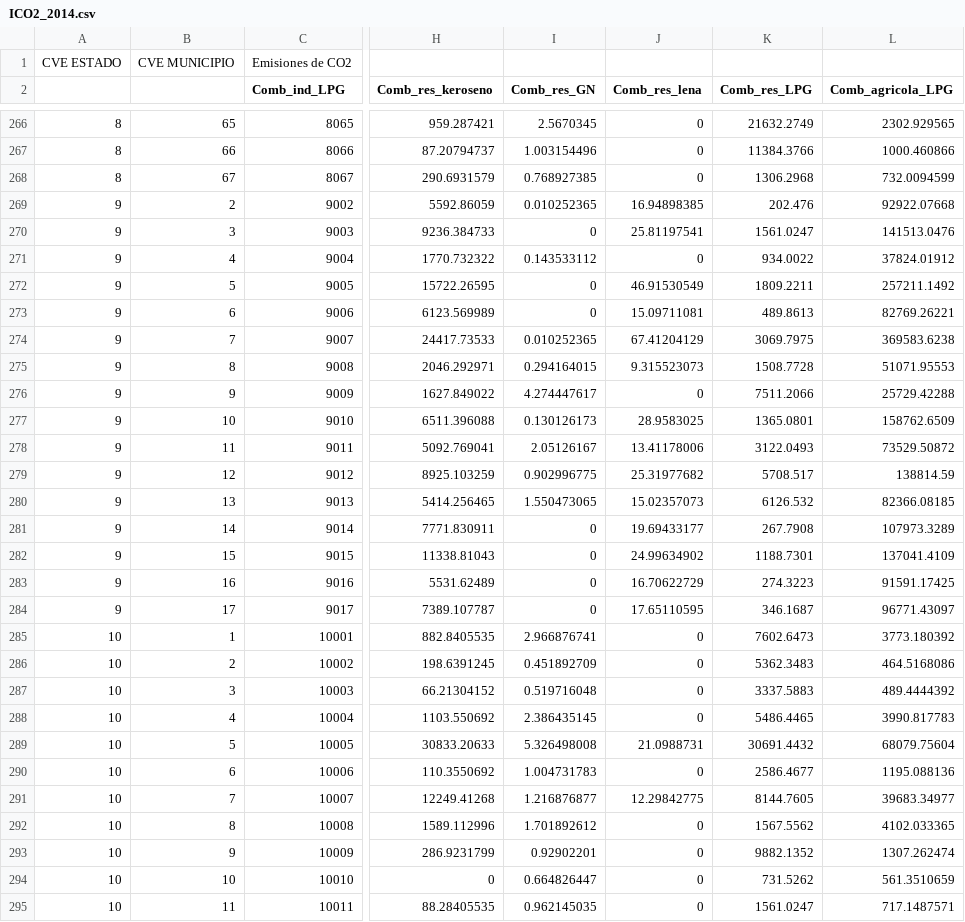
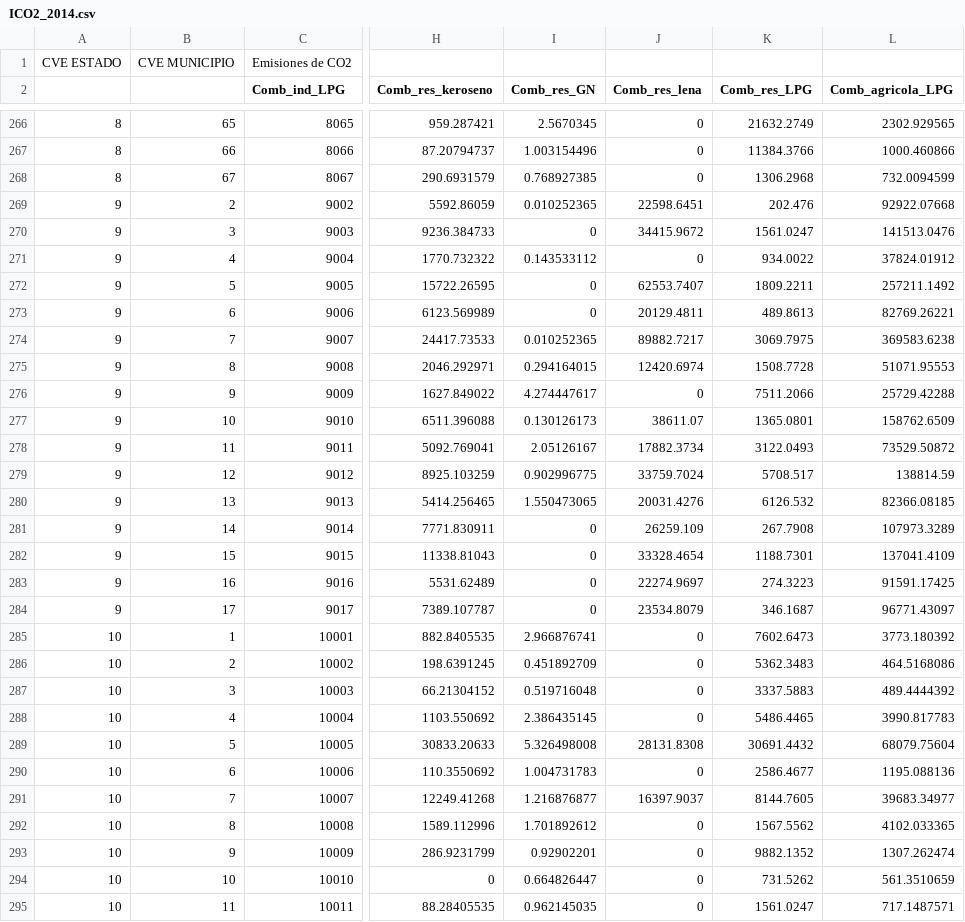
Before and after one commit to JoseAgustin/Emiss_BCN, a CSV file: 02_aemis/ICO2_2014.csv, drawn as a sheet; only a part is shown, gaps mark what is left out; the diff covers the shown part only; the diff names each change by its address in the sheet, - before the commit and + after, or states it on an @@ line.

```diff
--- a/02_aemis/ICO2_2014.csv
+++ b/02_aemis/ICO2_2014.csv
-J269 (Comb_res_lena): 16.94898385
+J269 (Comb_res_lena): 22598.6451
-J270 (Comb_res_lena): 25.81197541
+J270 (Comb_res_lena): 34415.9672
-J272 (Comb_res_lena): 46.91530549
+J272 (Comb_res_lena): 62553.7407
-J273 (Comb_res_lena): 15.09711081
+J273 (Comb_res_lena): 20129.4811
-J274 (Comb_res_lena): 67.41204129
+J274 (Comb_res_lena): 89882.7217
-J275 (Comb_res_lena): 9.315523073
+J275 (Comb_res_lena): 12420.6974
-J277 (Comb_res_lena): 28.9583025
+J277 (Comb_res_lena): 38611.07
-J278 (Comb_res_lena): 13.41178006
+J278 (Comb_res_lena): 17882.3734
-J279 (Comb_res_lena): 25.31977682
+J279 (Comb_res_lena): 33759.7024
-J280 (Comb_res_lena): 15.02357073
+J280 (Comb_res_lena): 20031.4276
-J281 (Comb_res_lena): 19.69433177
+J281 (Comb_res_lena): 26259.109
-J282 (Comb_res_lena): 24.99634902
+J282 (Comb_res_lena): 33328.4654
-J283 (Comb_res_lena): 16.70622729
+J283 (Comb_res_lena): 22274.9697
-J284 (Comb_res_lena): 17.65110595
+J284 (Comb_res_lena): 23534.8079
-J289 (Comb_res_lena): 21.0988731
+J289 (Comb_res_lena): 28131.8308
-J291 (Comb_res_lena): 12.29842775
+J291 (Comb_res_lena): 16397.9037
```
Also changed, not shown: 67 edited cells elsewhere in this file, 02_aemis/INH3_2014.csv, 02_aemis/INOx_2014.csv, 6 other files.
